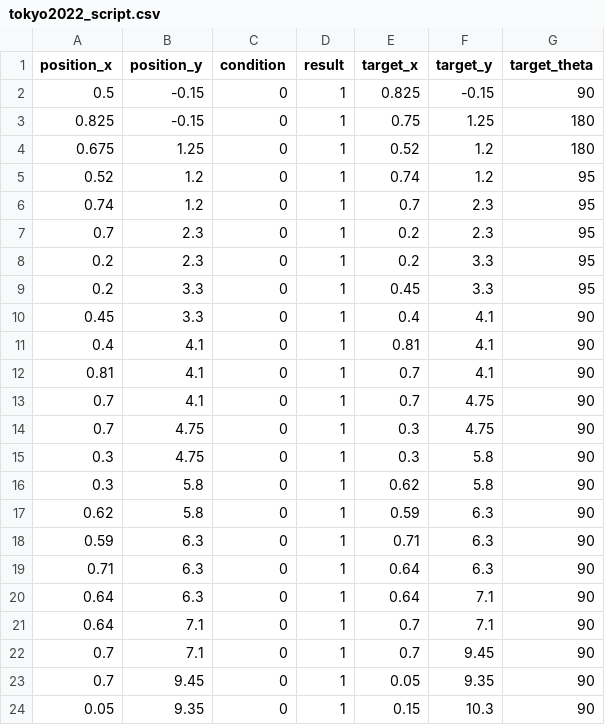
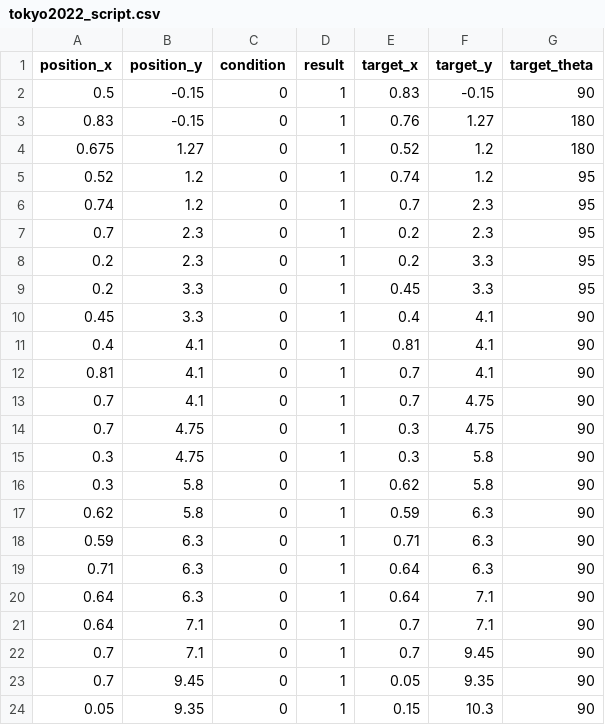
Before and after one commit to HaoYuLiu0725/rpi4_11_ws, a CSV file: src/main_program/include/tokyo2022_script.csv, drawn as a sheet.

Commit message:
Update tokyo2022_script.csv

```diff
--- a/src/main_program/include/tokyo2022_script.csv
+++ b/src/main_program/include/tokyo2022_script.csv
@@ -1,5 +1,5 @@
 position_x,position_y,condition,result,target_x,target_y,target_theta
-0.5,-0.15,0,1,0.825,-0.15,90
-0.825,-0.15,0,1,0.75,1.25,180
-0.675,1.25,0,1,0.52,1.2,180
+0.5,-0.15,0,1,0.83,-0.15,90
+0.83,-0.15,0,1,0.76,1.27,180
+0.675,1.27,0,1,0.52,1.2,180
 0.52,1.2,0,1,0.74,1.2,95
```
